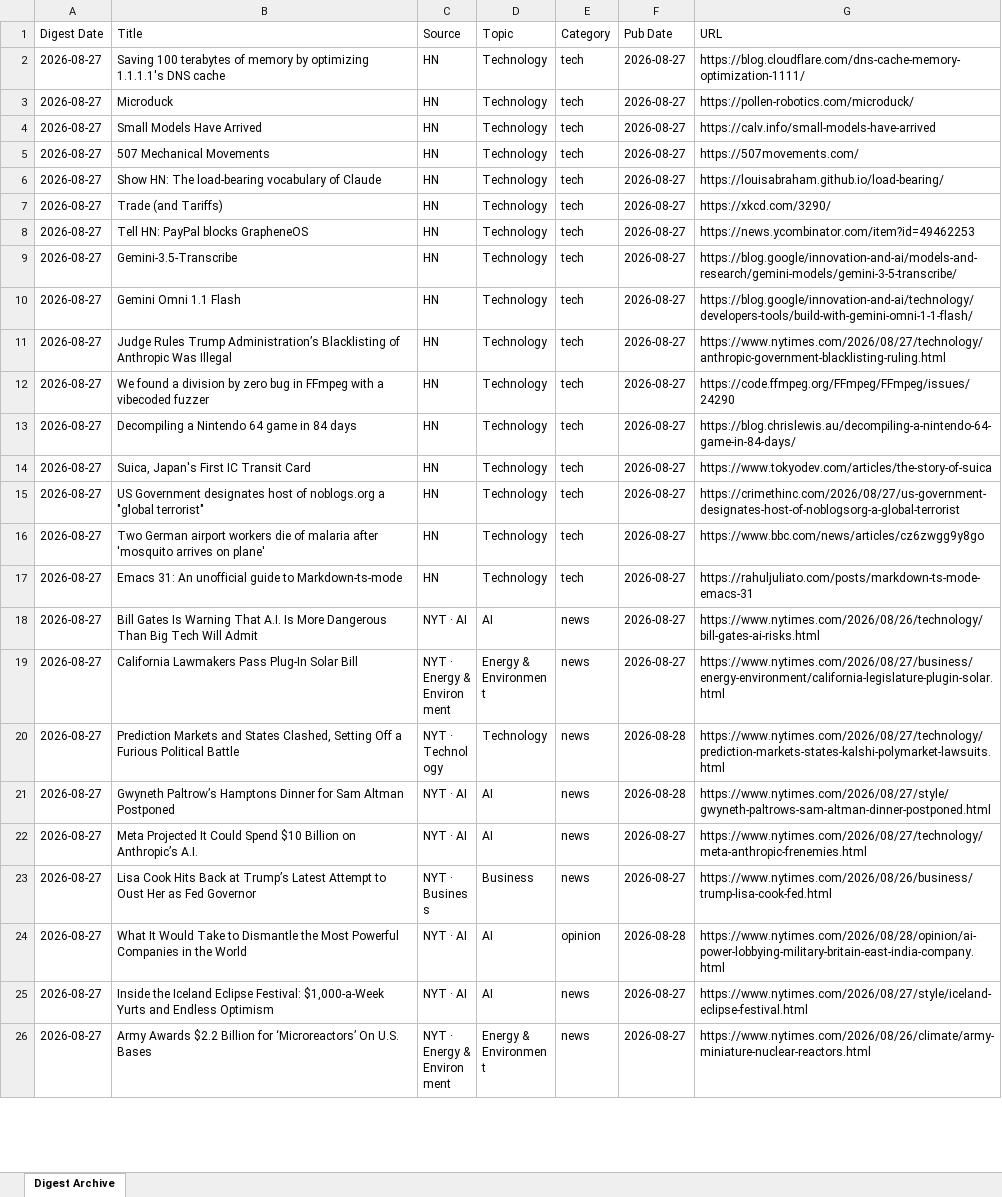
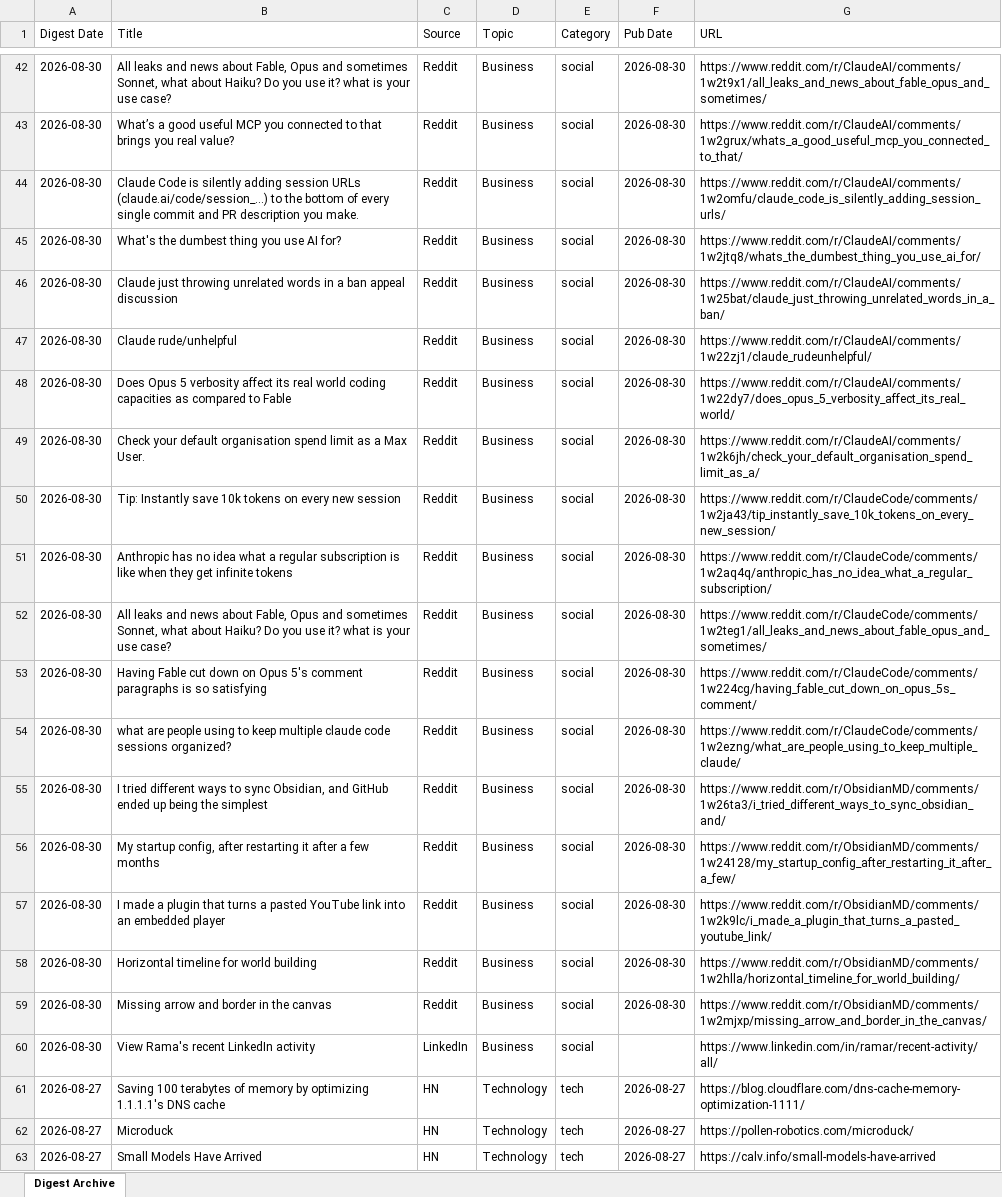
Before and after one commit to hankang156-eng/daily-digest, an Excel workbook: data/digest_archives/dd_archive.xlsx, sheet Digest Archive, drawn as a sheet; only a part is shown, gaps mark what is left out; the shorter side is filled out with more unchanged rows; values as stored, in another font and other column widths than the file's, no borders; the diff covers the shown part only; the diff names each change by its address in the sheet, - before the commit and + after, or states it on an @@ line.

Commit message:
digest: 2026-08-30

```diff
--- a/data/digest_archives/dd_archive.xlsx (sheet Digest Archive)
+++ b/data/digest_archives/dd_archive.xlsx (sheet Digest Archive)
+row 42: 2026-08-30 | All leaks and news about Fable, Opus and sometimes Sonnet, what about Haiku? Do you use it? what is your use case? | Reddit | Business | social | 2026-08-30 | https://www.reddit.com/r/ClaudeAI/comments/1w2t9x1/all_leaks_and_news_about_fable_opus_and_sometimes/
+row 43: 2026-08-30 | What’s a good useful MCP you connected to that brings you real value? | Reddit | Business | social | 2026-08-30 | https://www.reddit.com/r/ClaudeAI/comments/1w2grux/whats_a_good_useful_mcp_you_connected_to_that/
+row 44: 2026-08-30 | Claude Code is silently adding session URLs (claude.ai/code/session_...) to the bottom of every single commit and PR description you make. | Reddit | Business | social | 2026-08-30 | https://www.reddit.com/r/ClaudeAI/comments/1w2omfu/claude_code_is_silently_adding_session_urls/
+row 45: 2026-08-30 | What's the dumbest thing you use AI for? | Reddit | Business | social | 2026-08-30 | https://www.reddit.com/r/ClaudeAI/comments/1w2jtq8/whats_the_dumbest_thing_you_use_ai_for/
+row 46: 2026-08-30 | Claude just throwing unrelated words in a ban appeal discussion | Reddit | Business | social | 2026-08-30 | https://www.reddit.com/r/ClaudeAI/comments/1w25bat/claude_just_throwing_unrelated_words_in_a_ban/
+row 47: 2026-08-30 | Claude rude/unhelpful | Reddit | Business | social | 2026-08-30 | https://www.reddit.com/r/ClaudeAI/comments/1w22zj1/claude_rudeunhelpful/
+row 48: 2026-08-30 | Does Opus 5 verbosity affect its real world coding capacities as compared to Fable | Reddit | Business | social | 2026-08-30 | https://www.reddit.com/r/ClaudeAI/comments/1w22dy7/does_opus_5_verbosity_affect_its_real_world/
+row 49: 2026-08-30 | Check your default organisation spend limit as a Max User. | Reddit | Business | social | 2026-08-30 | https://www.reddit.com/r/ClaudeAI/comments/1w2k6jh/check_your_default_organisation_spend_limit_as_a/
+row 50: 2026-08-30 | Tip: Instantly save 10k tokens on every new session | Reddit | Business | social | 2026-08-30 | https://www.reddit.com/r/ClaudeCode/comments/1w2ja43/tip_instantly_save_10k_tokens_on_every_new_session/
+row 51: 2026-08-30 | Anthropic has no idea what a regular subscription is like when they get infinite tokens | Reddit | Business | social | 2026-08-30 | https://www.reddit.com/r/ClaudeCode/comments/1w2aq4q/anthropic_has_no_idea_what_a_regular_subscription/
+row 52: 2026-08-30 | All leaks and news about Fable, Opus and sometimes Sonnet, what about Haiku? Do you use it? what is your use case? | Reddit | Business | social | 2026-08-30 | https://www.reddit.com/r/ClaudeCode/comments/1w2teg1/all_leaks_and_news_about_fable_opus_and_sometimes/
+row 53: 2026-08-30 | Having Fable cut down on Opus 5's comment paragraphs is so satisfying | Reddit | Business | social | 2026-08-30 | https://www.reddit.com/r/ClaudeCode/comments/1w224cg/having_fable_cut_down_on_opus_5s_comment/
+row 54: 2026-08-30 | what are people using to keep multiple claude code sessions organized? | Reddit | Business | social | 2026-08-30 | https://www.reddit.com/r/ClaudeCode/comments/1w2ezng/what_are_people_using_to_keep_multiple_claude/
+row 55: 2026-08-30 | I tried different ways to sync Obsidian, and GitHub ended up being the simplest | Reddit | Business | social | 2026-08-30 | https://www.reddit.com/r/ObsidianMD/comments/1w26ta3/i_tried_different_ways_to_sync_obsidian_and/
+row 56: 2026-08-30 | My startup config, after restarting it after a few months | Reddit | Business | social | 2026-08-30 | https://www.reddit.com/r/ObsidianMD/comments/1w24128/my_startup_config_after_restarting_it_after_a_few/
+row 57: 2026-08-30 | I made a plugin that turns a pasted YouTube link into an embedded player | Reddit | Business | social | 2026-08-30 | https://www.reddit.com/r/ObsidianMD/comments/1w2k9lc/i_made_a_plugin_that_turns_a_pasted_youtube_link/
+row 58: 2026-08-30 | Horizontal timeline for world building | Reddit | Business | social | 2026-08-30 | https://www.reddit.com/r/ObsidianMD/comments/1w2hlla/horizontal_timeline_for_world_building/
+row 59: 2026-08-30 | Missing arrow and border in the canvas | Reddit | Business | social | 2026-08-30 | https://www.reddit.com/r/ObsidianMD/comments/1w2mjxp/missing_arrow_and_border_in_the_canvas/
+row 60: 2026-08-30 | View Rama's recent LinkedIn activity | LinkedIn | Business | social |  | https://www.linkedin.com/in/ramar/recent-activity/all/
```
Also changed, not shown: 40 added rows elsewhere in this sheet, data/hn/hn_archive.xlsx, 9 other files.
